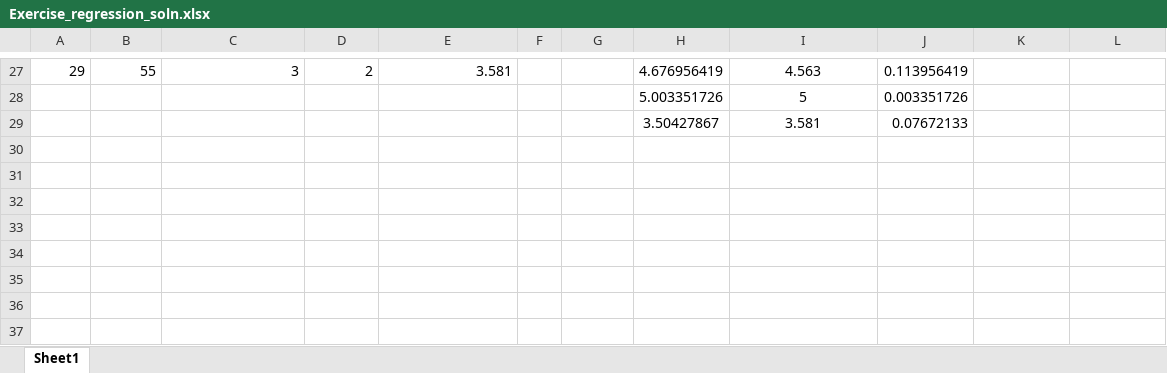
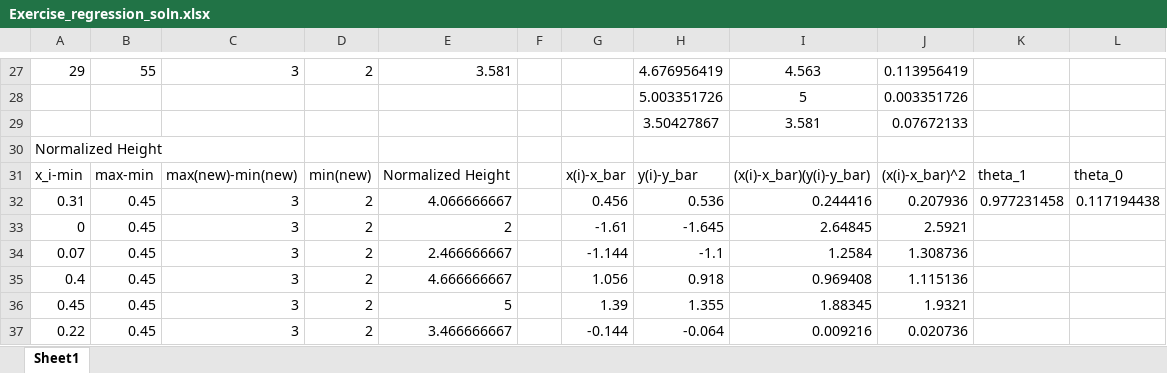
Before and after one commit to 3egg/HKBU-HW, an Excel workbook: 7990/Exercise_regression_soln.xlsx, sheet Sheet1, drawn as a sheet; only a part is shown, gaps mark what is left out; values as stored, in another font and other column widths than the file's, no borders; charts and pictures not drawn; the diff names each change by its address in the sheet, - before the commit and + after, or states it on an @@ line.

```diff
--- a/7990/Exercise_regression_soln.xlsx (sheet Sheet1)
+++ b/7990/Exercise_regression_soln.xlsx (sheet Sheet1)
+row 30: Normalized Height
+row 31: x_i-min | max-min | max(new)-min(new) | min(new) | Normalized Height |  | x(i)-x_bar | y(i)-y_bar | (x(i)-x_bar)(y(i)-y_bar) | (x(i)-x_bar)^2 | theta_1 | theta_0
+row 32: 0.31 | 0.45 | 3 | 2 | 4.066666667 |  | 0.456 | 0.536 | 0.244416 | 0.207936 | 0.977231458 | 0.117194438
+row 33: 0 | 0.45 | 3 | 2 | 2 |  | -1.61 | -1.645 | 2.64845 | 2.5921
+row 34: 0.07 | 0.45 | 3 | 2 | 2.466666667 |  | -1.144 | -1.1 | 1.2584 | 1.308736
+row 35: 0.4 | 0.45 | 3 | 2 | 4.666666667 |  | 1.056 | 0.918 | 0.969408 | 1.115136
+row 36: 0.45 | 0.45 | 3 | 2 | 5 |  | 1.39 | 1.355 | 1.88345 | 1.9321
+row 37: 0.22 | 0.45 | 3 | 2 | 3.466666667 |  | -0.144 | -0.064 | 0.009216 | 0.020736
```
Also changed, not shown: charts or pictures, 7015/wa_solution.xlsx, 7990/Exercise_perceptron_soln.xlsx, 1 other file.
